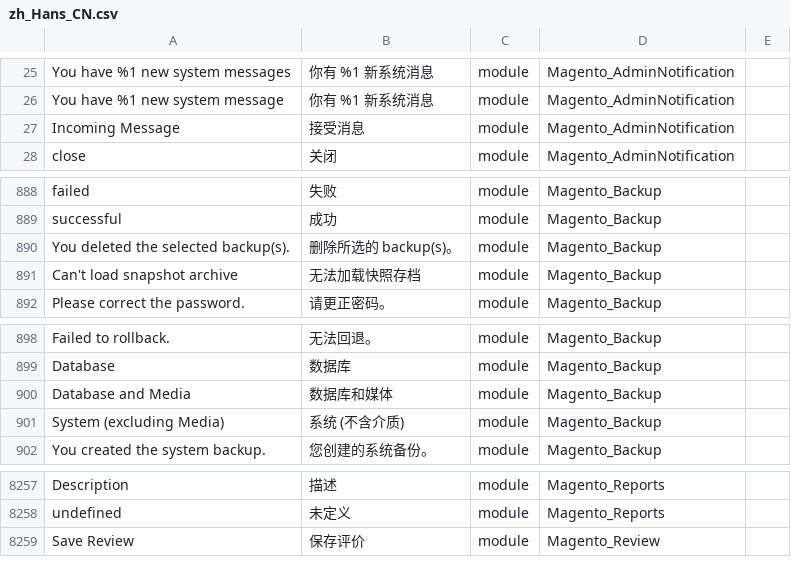
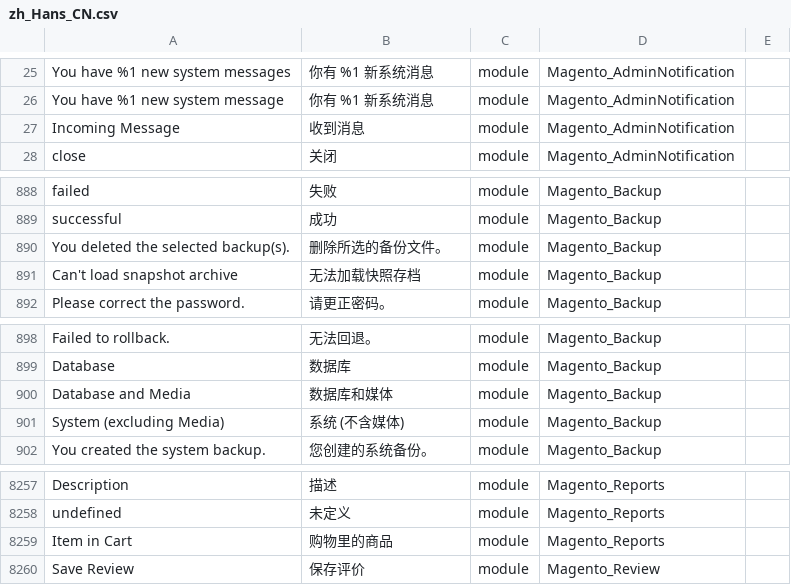
Before and after one commit to mageplaza/magento-2-chinese-language-pack, a CSV file: zh_Hans_CN.csv, drawn as a sheet; only a part is shown, gaps mark what is left out; the diff names each change by its address in the sheet, - before the commit and + after, or states it on an @@ line.

```diff
--- a/zh_Hans_CN.csv
+++ b/zh_Hans_CN.csv
-B27: 接受消息
+B27: 收到消息
-B890: 删除所选的 backup(s)。
+B890: 删除所选的备份文件。
-B901: 系统 (不含介质)
+B901: 系统 (不含媒体)
+row 8259: Item in Cart | 购物里的商品 | module | Magento_Reports
```
Also changed, not shown: 1 other file.
